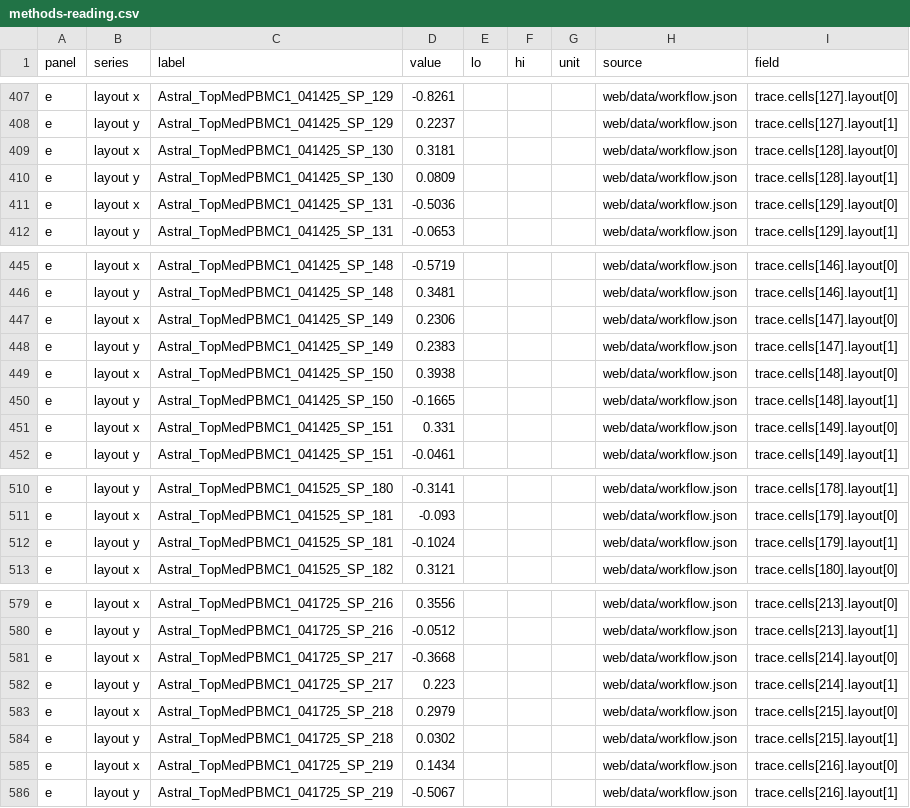
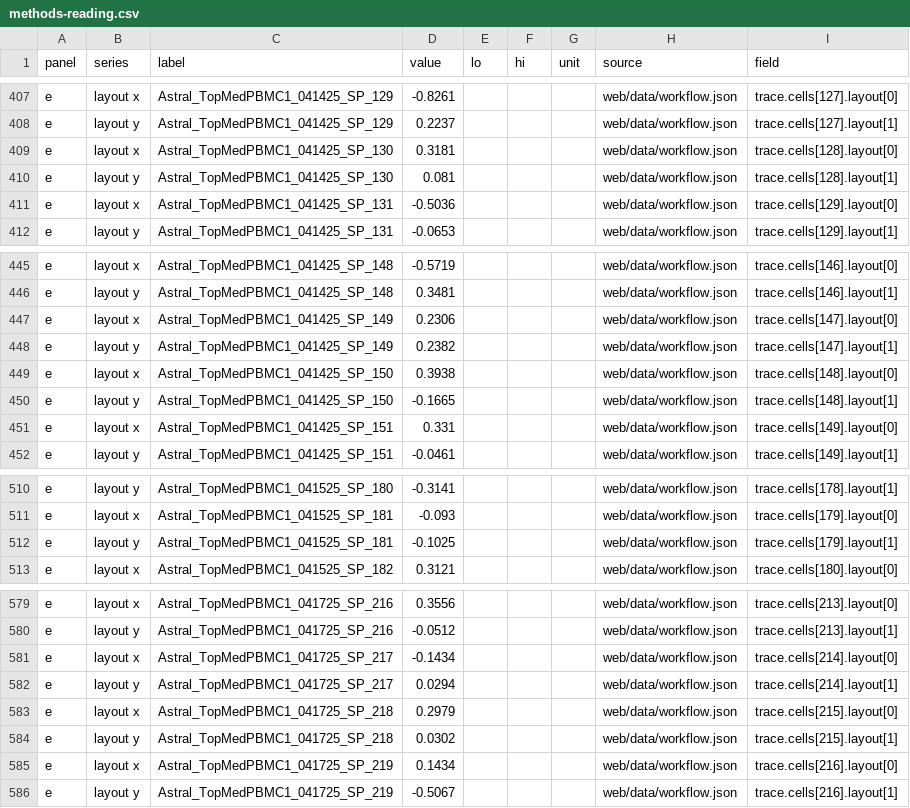
Before and after one commit to Amrita-Stanford-Development/Vivome_Atlas, a CSV file: web/figures/methods-reading.csv, drawn as a sheet; only a part is shown, gaps mark what is left out.

```diff
--- a/web/figures/methods-reading.csv
+++ b/web/figures/methods-reading.csv
@@ -409,3 +409,3 @@ e,layout y,Astral_TopMedPBMC1_041425_SP_129,0.2237,,,,web/data/workflow.json,tra
 e,layout x,Astral_TopMedPBMC1_041425_SP_130,0.3181,,,,web/data/workflow.json,trace.cells[128].layout[0]
-e,layout y,Astral_TopMedPBMC1_041425_SP_130,0.0809,,,,web/data/workflow.json,trace.cells[128].layout[1]
+e,layout y,Astral_TopMedPBMC1_041425_SP_130,0.081,,,,web/data/workflow.json,trace.cells[128].layout[1]
 e,layout x,Astral_TopMedPBMC1_041425_SP_131,-0.5036,,,,web/data/workflow.json,trace.cells[129].layout[0]
@@ -447,3 +447,3 @@ e,layout y,Astral_TopMedPBMC1_041425_SP_148,0.3481,,,,web/data/workflow.json,tra
 e,layout x,Astral_TopMedPBMC1_041425_SP_149,0.2306,,,,web/data/workflow.json,trace.cells[147].layout[0]
-e,layout y,Astral_TopMedPBMC1_041425_SP_149,0.2383,,,,web/data/workflow.json,trace.cells[147].layout[1]
+e,layout y,Astral_TopMedPBMC1_041425_SP_149,0.2382,,,,web/data/workflow.json,trace.cells[147].layout[1]
 e,layout x,Astral_TopMedPBMC1_041425_SP_150,0.3938,,,,web/data/workflow.json,trace.cells[148].layout[0]
@@ -511,3 +511,3 @@ e,layout y,Astral_TopMedPBMC1_041525_SP_180,-0.3141,,,,web/data/workflow.json,tr
 e,layout x,Astral_TopMedPBMC1_041525_SP_181,-0.093,,,,web/data/workflow.json,trace.cells[179].layout[0]
-e,layout y,Astral_TopMedPBMC1_041525_SP_181,-0.1024,,,,web/data/workflow.json,trace.cells[179].layout[1]
+e,layout y,Astral_TopMedPBMC1_041525_SP_181,-0.1025,,,,web/data/workflow.json,trace.cells[179].layout[1]
 e,layout x,Astral_TopMedPBMC1_041525_SP_182,0.3121,,,,web/data/workflow.json,trace.cells[180].layout[0]
@@ -580,4 +580,4 @@ e,layout x,Astral_TopMedPBMC1_041725_SP_216,0.3556,,,,web/data/workflow.json,tra
 e,layout y,Astral_TopMedPBMC1_041725_SP_216,-0.0512,,,,web/data/workflow.json,trace.cells[213].layout[1]
-e,layout x,Astral_TopMedPBMC1_041725_SP_217,-0.3668,,,,web/data/workflow.json,trace.cells[214].layout[0]
-e,layout y,Astral_TopMedPBMC1_041725_SP_217,0.223,,,,web/data/workflow.json,trace.cells[214].layout[1]
+e,layout x,Astral_TopMedPBMC1_041725_SP_217,-0.1434,,,,web/data/workflow.json,trace.cells[214].layout[0]
+e,layout y,Astral_TopMedPBMC1_041725_SP_217,0.0294,,,,web/data/workflow.json,trace.cells[214].layout[1]
 e,layout x,Astral_TopMedPBMC1_041725_SP_218,0.2979,,,,web/data/workflow.json,trace.cells[215].layout[0]
```
Also changed, not shown: 18 other files.
